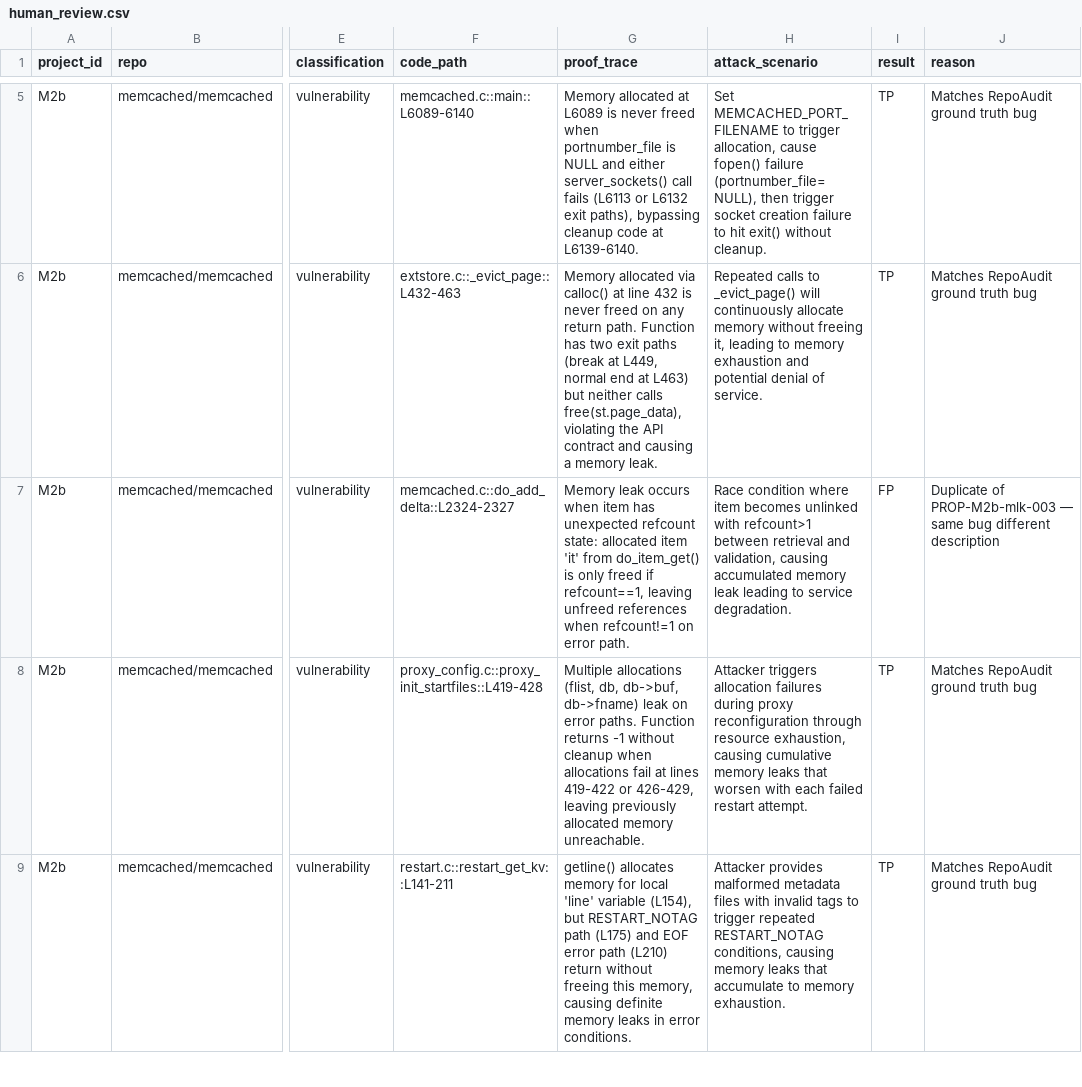
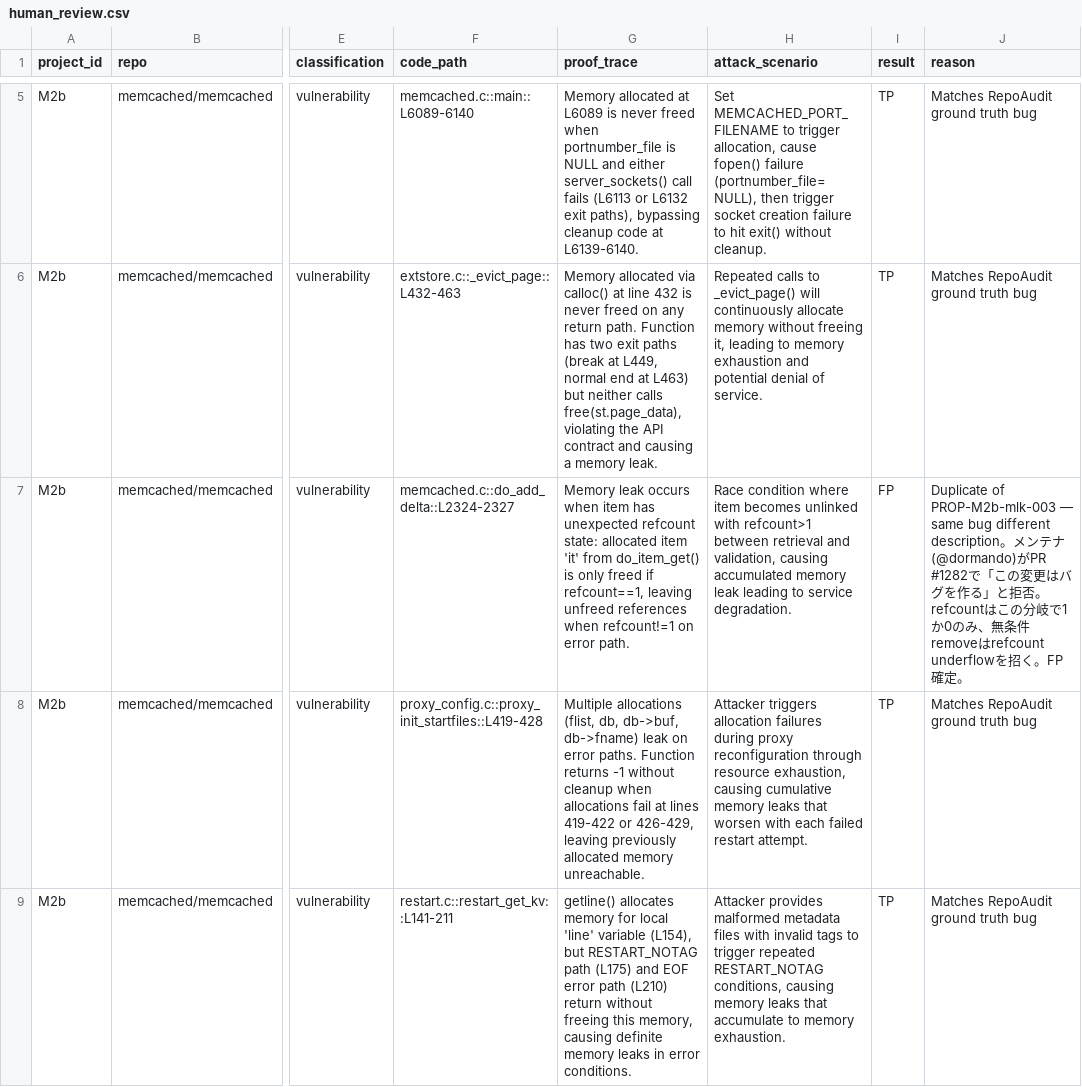
Before and after one commit to Meta-Develop/speca_for_codex, a CSV file: benchmarks/results/rq2a/speca_sonnet4/M2b/human_review.csv, drawn as a sheet; only a part is shown, gaps mark what is left out; the diff names each change by its address in the sheet, - before the commit and + after, or states it on an @@ line.

```diff
--- a/benchmarks/results/rq2a/speca_sonnet4/M2b/human_review.csv
+++ b/benchmarks/results/rq2a/speca_sonnet4/M2b/human_review.csv
-J7 (reason): …different description
+J7 (reason): …different description。メンテナ(@dormando)がPR #1282で「この変更はバグを作る」と拒否。refcountはこの分岐で1か0のみ、無条件removeはrefcount underflowを招く。FP確定。
```
Also changed, not shown: benchmarks/results/rq2a/speca/N3/human_review.csv, benchmarks/results/rq2a/speca/U5/human_review.csv, 14 other files.
